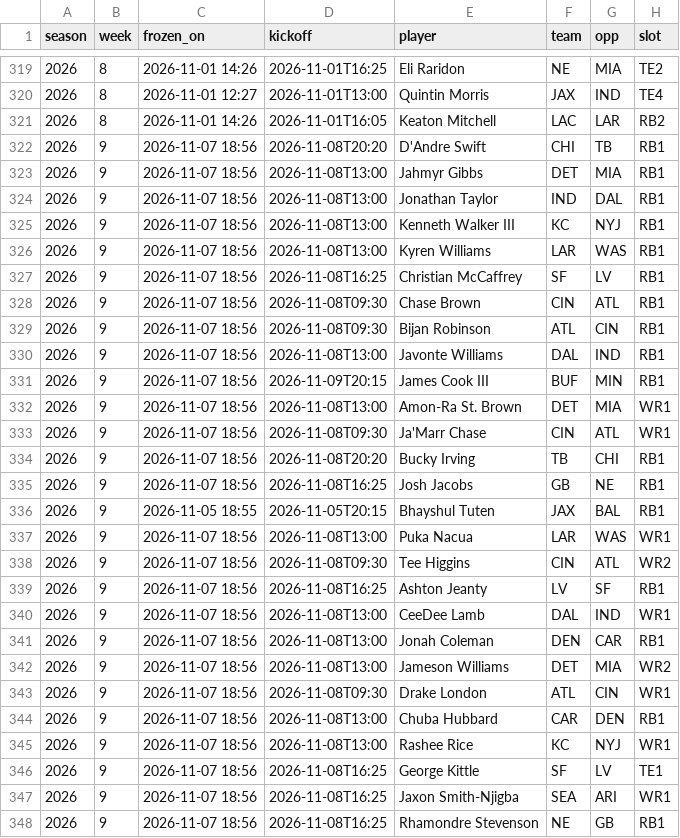
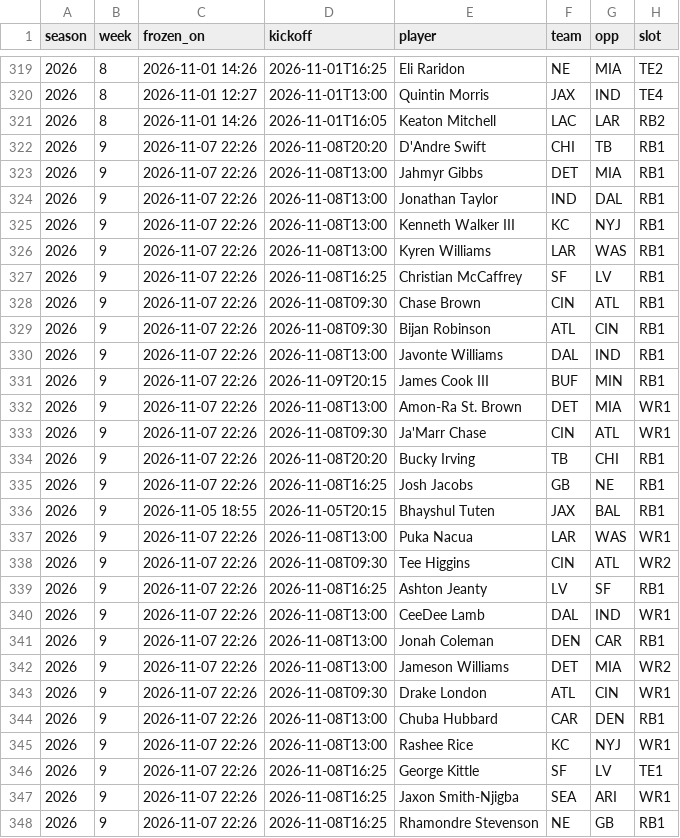
Before and after one commit to 3GO-47/rainman, a CSV file: data/processed/td_picks_ledger.csv, drawn as a sheet; only a part is shown, gaps mark what is left out; the diff covers the shown part only; the diff names each change by its address in the sheet, - before the commit and + after, or states it on an @@ line.

```diff
--- a/data/processed/td_picks_ledger.csv
+++ b/data/processed/td_picks_ledger.csv
-C322:C335 (frozen_on): 2026-11-07 18:56
+C322:C335 (frozen_on): 2026-11-07 22:26
-C337:C348 (frozen_on): 2026-11-07 18:56
+C337:C348 (frozen_on): 2026-11-07 22:26
```
Also changed, not shown: 136 edited cells elsewhere in this file, data/processed/depth_charts_2026-11-07.csv, data/processed/injuries_current.csv, 12 other files.
